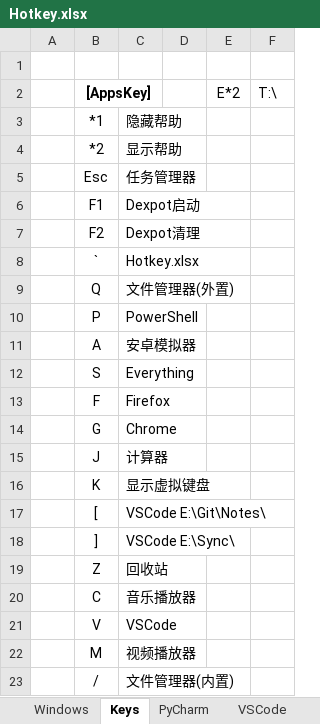
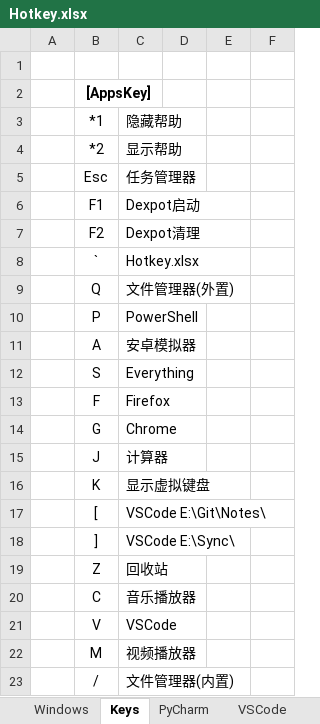
Before and after one commit to By2048/Ahk, an Excel workbook: Doc/Hotkey.xlsx, sheet Keys, drawn as a sheet; values as stored, in another font and other column widths than the file's, no borders; the diff names each change by its address in the sheet, - before the commit and + after, or states it on an @@ line.

```diff
--- a/Doc/Hotkey.xlsx (sheet Keys)
+++ b/Doc/Hotkey.xlsx (sheet Keys)
-E2: E*2
+E2: (empty)
-F2: T:\
+F2: (empty)
```
Also changed, not shown: 4 other files.
